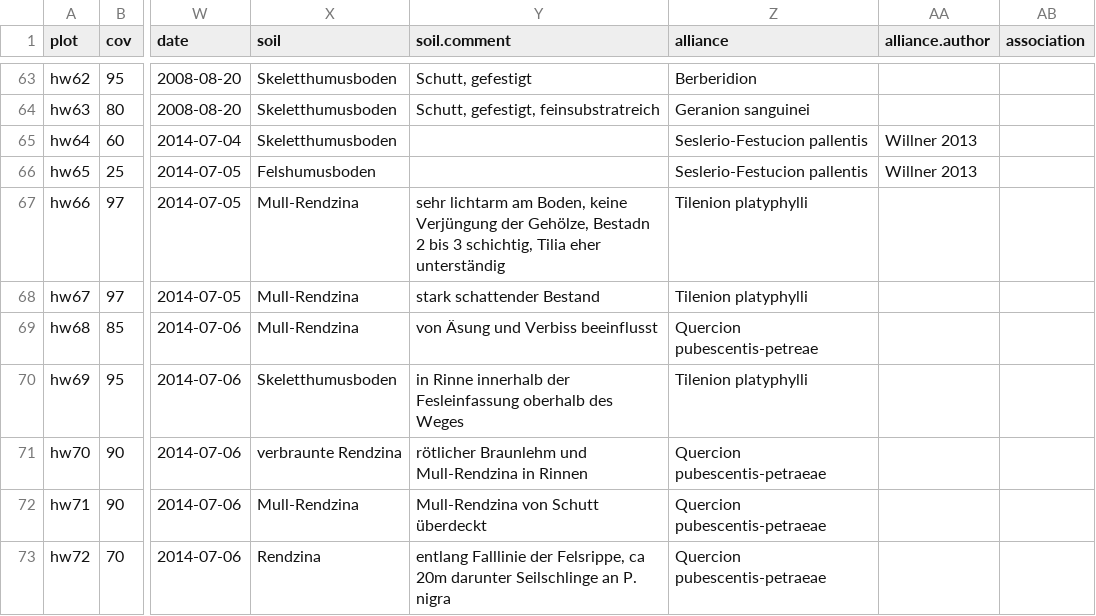
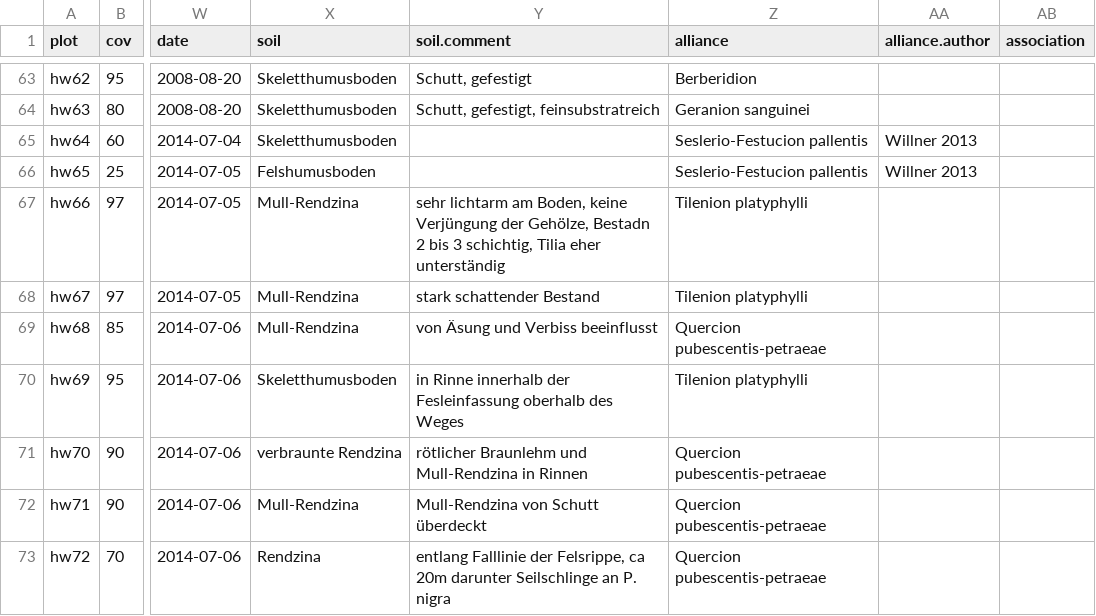
Before and after one commit to kardinal-eros/vegsoup-data, a CSV file: hohewand dta/sites wide.csv, drawn as a sheet; only a part is shown, gaps mark what is left out; the diff names each change by its address in the sheet, - before the commit and + after, or states it on an @@ line.

```diff
--- a/hohewand dta/sites wide.csv
+++ b/hohewand dta/sites wide.csv
-Z69 (alliance): Quercion pubescentis-petreae
+Z69 (alliance): Quercion pubescentis-petraeae
```
Also changed, not shown: burghausen dta/sites wide.csv, oberndorf dta/sites wide.csv, 15 other files.
